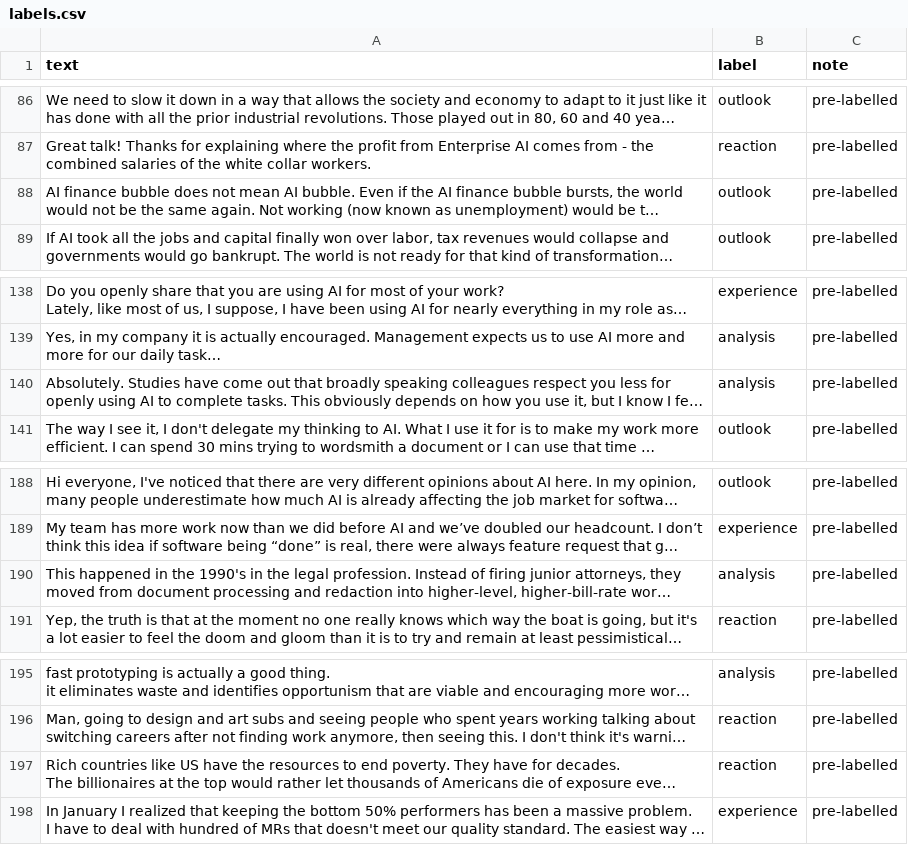
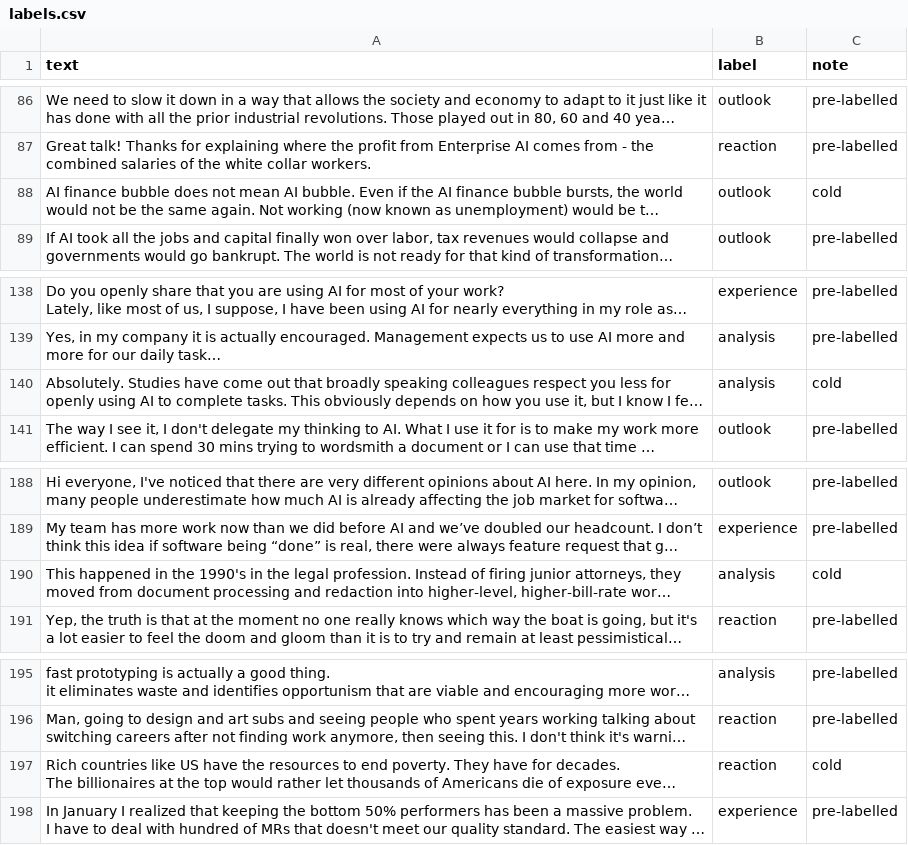
Before and after one commit to poundpx/ai201-project3-takemeter-starter-v2026, a CSV file: labels.csv, drawn as a sheet; only a part is shown, gaps mark what is left out; long unchanged cells end in …; the diff covers the shown part only; the diff names each change by its address in the sheet, - before the commit and + after, or states it on an @@ line.

Commit message:
update labels csv for step 4

```diff
--- a/labels.csv
+++ b/labels.csv
-C88 (note): pre-labelled
+C88 (note): cold
-C140 (note): pre-labelled
+C140 (note): cold
-C190 (note): pre-labelled
+C190 (note): cold
-C197 (note): pre-labelled
+C197 (note): cold
```
Also changed, not shown: 26 edited cells elsewhere in this file.
